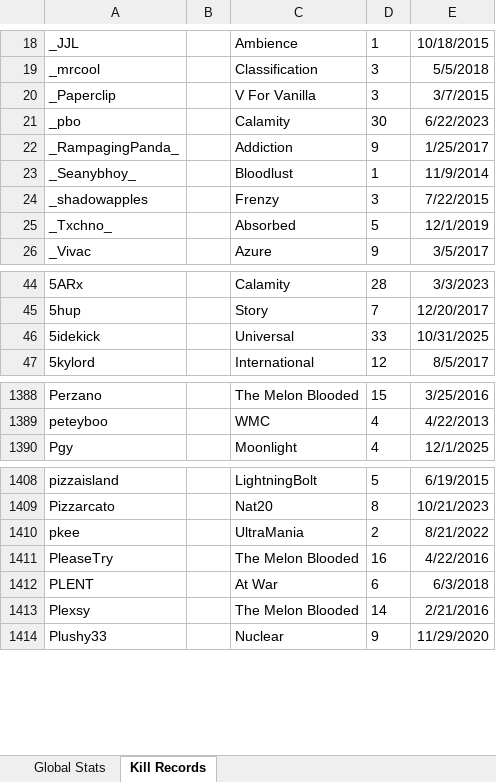
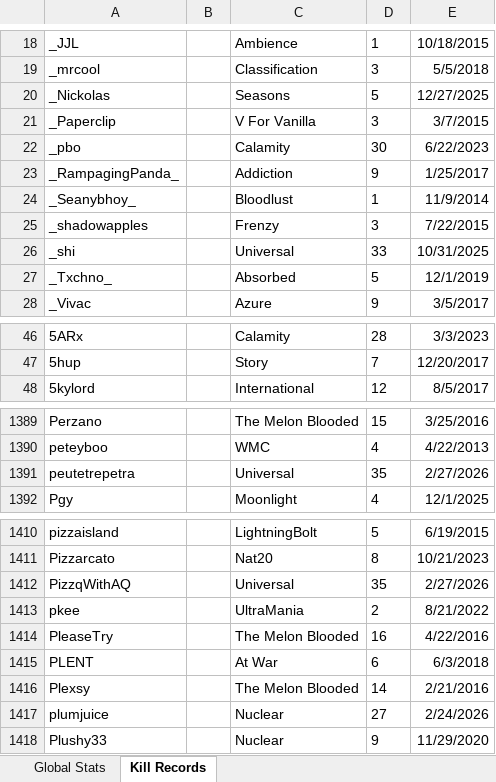
Before and after one commit to brodator-uhc/GlobalStats, an Excel workbook: Global_Stats.xlsx, sheet Kill Records, drawn as a sheet; only a part is shown, gaps mark what is left out; values as stored, in another font and other column widths than the file's, no borders; removed rows and columns are numbered as before the commit, all else as after; the diff covers the shown part only; the diff names each change by its address in the sheet, - before the commit and + after, or states it on an @@ line.

```diff
--- a/Global_Stats.xlsx (sheet Kill Records)
+++ b/Global_Stats.xlsx (sheet Kill Records)
+row 20: _Nickolas |  | Seasons | 5 | 12/27/2025
+row 26: _shi |  | Universal | 33 | 10/31/2025
-row 46: 5idekick |  | Universal | 33 | 10/31/2025
+row 1391: peutetrepetra |  | Universal | 35 | 2/27/2026
+row 1412: PizzqWithAQ |  | Universal | 35 | 2/27/2026
+row 1417: plumjuice |  | Nuclear | 27 | 2/24/2026
```
Also changed, not shown: 1 added row and 22 edited cells elsewhere in this sheet, sheet Global Stats, RR_Debuts.xlsx, Round_List.xlsx, 34 other files.
